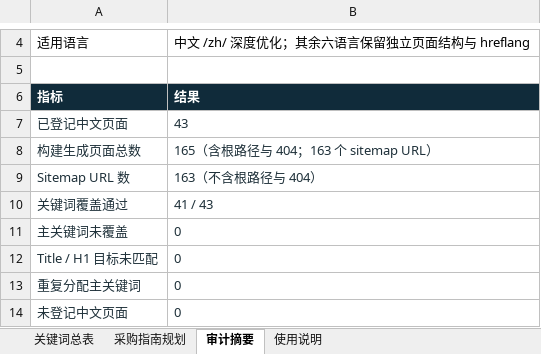
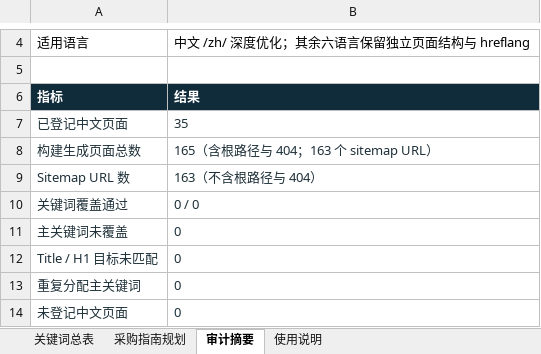
Before and after one commit to zhanzhu-ming/my-astro-site, an Excel workbook: SEO-关键词管理表.xlsx, sheet 审计摘要, drawn as a sheet; only a part is shown, gaps mark what is left out; values as stored, in another font and other column widths than the file's, no borders; the diff names each change by its address in the sheet, - before the commit and + after, or states it on an @@ line.

```diff
--- a/SEO-关键词管理表.xlsx (sheet 审计摘要)
+++ b/SEO-关键词管理表.xlsx (sheet 审计摘要)
-B7: 43
+B7: 35
-B10: 41 / 43
+B10: 0 / 0
```
Also changed, not shown: sheet 关键词总表, 16 other files.
